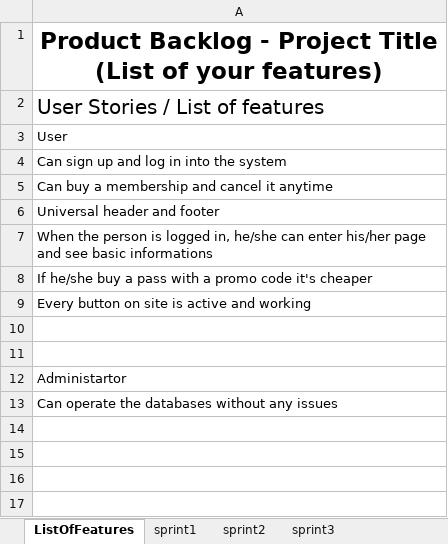
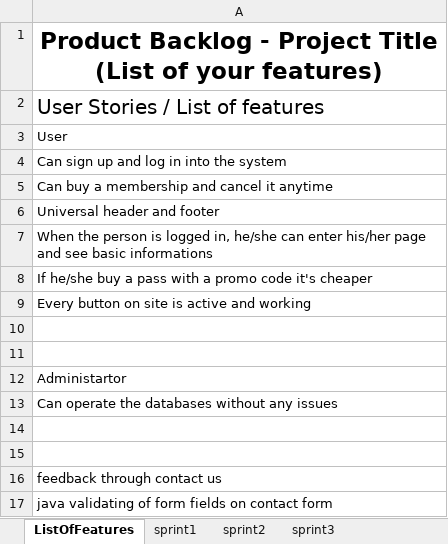
Before and after one commit to PopekD/Sports-Club, an Excel workbook: web_project_Scrum.xlsx, sheet ListOfFeatures, drawn as a sheet; values as stored, in another font and other column widths than the file's, no borders; table styles not drawn; the diff names each change by its address in the sheet, - before the commit and + after, or states it on an @@ line.

```diff
--- a/web_project_Scrum.xlsx (sheet ListOfFeatures)
+++ b/web_project_Scrum.xlsx (sheet ListOfFeatures)
+row 14: (empty)
+row 15: (empty)
+row 16: feedback through contact us
+row 17: java validating of form fields on contact form
```
Also changed, not shown: sheet sprint2, sheet sprint3.
